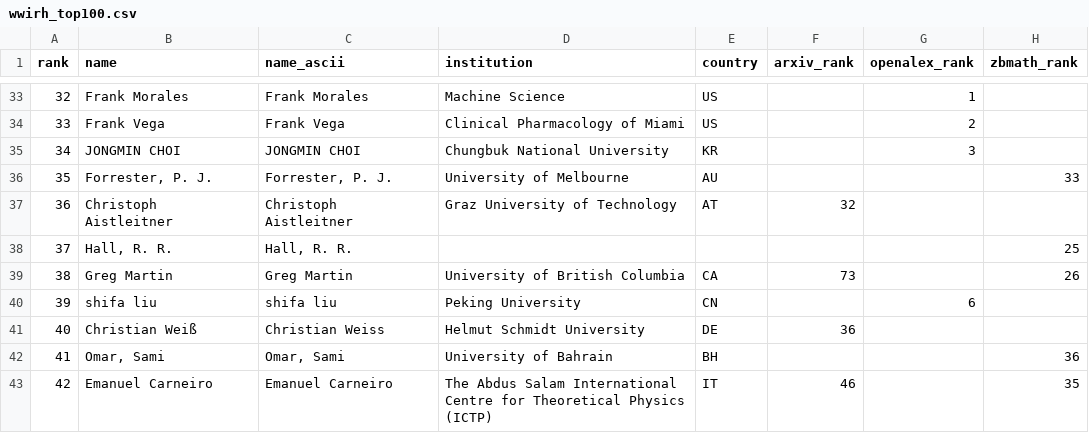
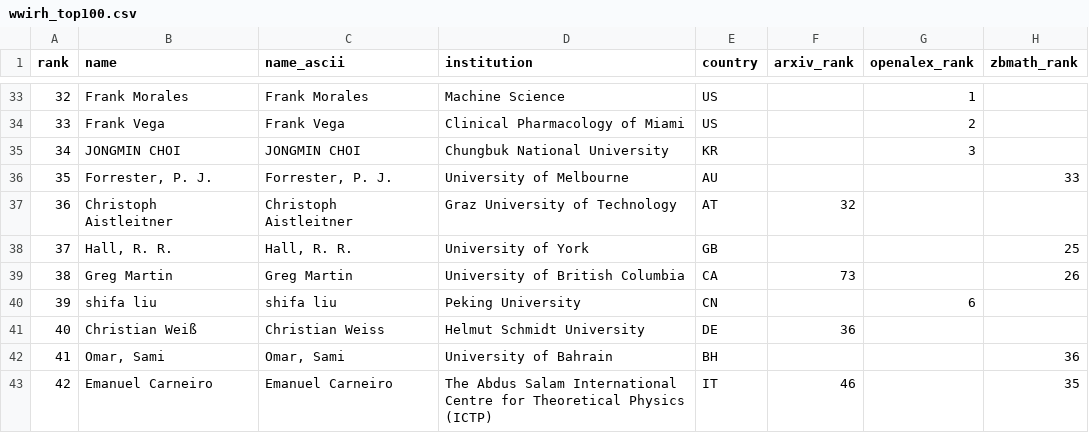
Before and after one commit to sthubbar/wwirh, a CSV file: _site/data/wwirh_top100.csv, drawn as a sheet; only a part is shown, gaps mark what is left out; the diff names each change by its address in the sheet, - before the commit and + after, or states it on an @@ line.

Commit message:
Deploy riemann site (2026-06-14) - 142 profiles, 0 orphans pruned

```diff
--- a/_site/data/wwirh_top100.csv
+++ b/_site/data/wwirh_top100.csv
-D38 (institution): (empty)
+D38 (institution): University of York
-E38 (country): (empty)
+E38 (country): GB
```
Also changed, not shown: 32 other files.
